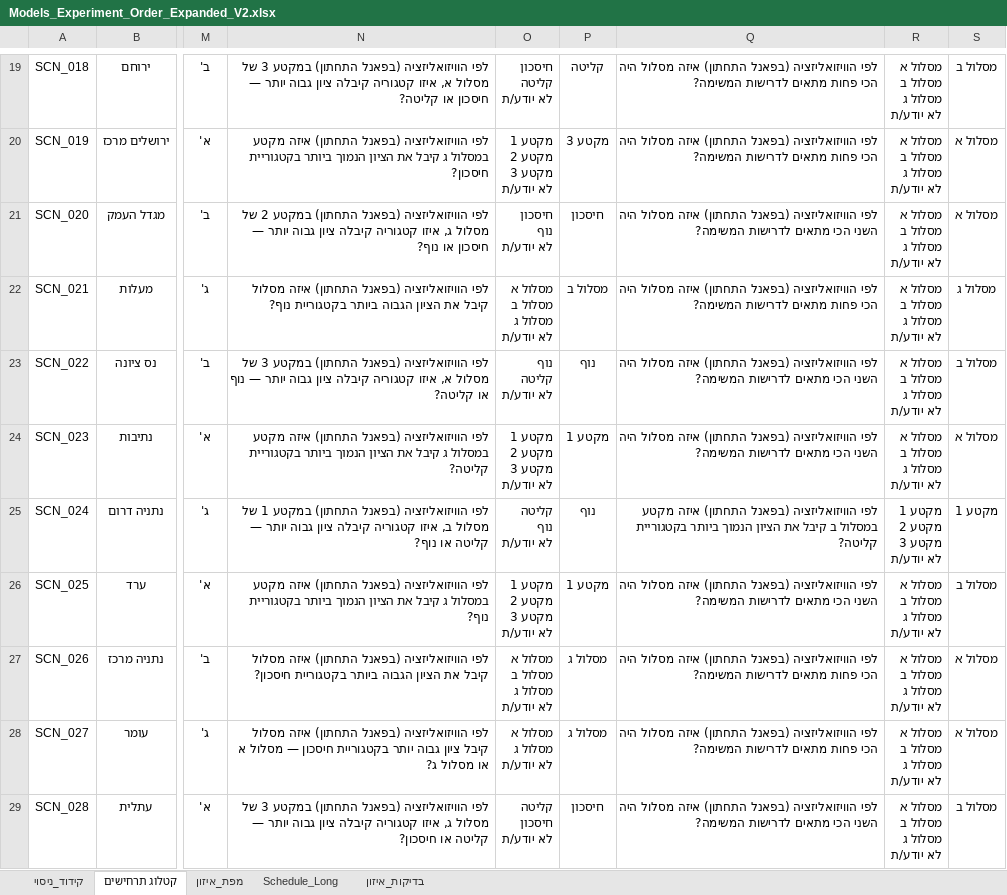
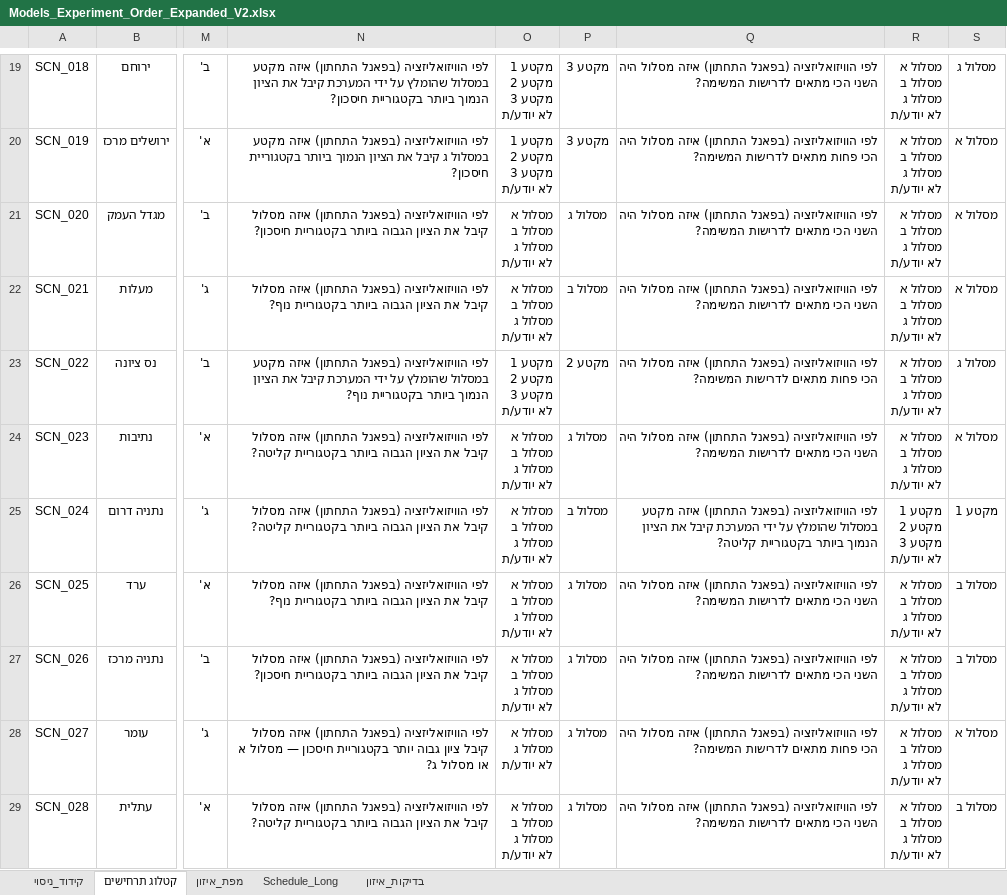
Before and after one commit to itzikmeir/RPS_VIS_WEB, an Excel workbook: Model_Ordered_experiment/Models_Experiment_Order_Expanded_V2.xlsx, sheet קטלוג תרחישים, drawn as a sheet; only a part is shown, gaps mark what is left out; values as stored, in another font and other column widths than the file's, no borders; conditional formats and table styles not drawn; ↵ is a line break in a cell; the diff covers the shown part only; the diff names each change by its address in the sheet, - before the commit and + after, or states it on an @@ line.

```diff
--- a/Model_Ordered_experiment/Models_Experiment_Order_Expanded_V2.xlsx (sheet קטלוג תרחישים)
+++ b/Model_Ordered_experiment/Models_Experiment_Order_Expanded_V2.xlsx (sheet קטלוג תרחישים)
-N19: …(בפאנל התחתון) במקטע 3 של מסלול א, איזו קטגוריה קיבלה ציון גבוה יותר — חיסכון או קליטה?
+N19: …(בפאנל התחתון) איזה מקטע במסלול שהומלץ על ידי המערכת קיבל את הציון הנמוך ביותר בקטגוריית חיסכון?
-O19: חיסכון ↵ קליטה ↵ לא יודע/ת
+O19: מקטע 1 ↵ מקטע 2 ↵ מקטע 3 ↵ לא יודע/ת
-P19: קליטה
+P19: מקטע 3
-Q19: …מסלול היה הכי פחות מתאים לדרישות…
+Q19: …מסלול היה השני הכי מתאים לדרישות…
-S19: מסלול ב
+S19: מסלול ג
-N21: …(בפאנל התחתון) במקטע 2 של מסלול ג, איזו קטגוריה קיבלה ציון גבוה יותר — חיסכון או נוף?
+N21: …(בפאנל התחתון) איזה מסלול קיבל את הציון הגבוה ביותר בקטגוריית חיסכון?
-O21: חיסכון ↵ נוף ↵ לא יודע/ת
+O21: מסלול א ↵ מסלול ב ↵ מסלול ג ↵ לא יודע/ת
-P21: חיסכון
+P21: מסלול ג
-Q22: …מסלול היה הכי פחות מתאים לדרישות…
+Q22: …מסלול היה השני הכי מתאים לדרישות…
-S22: מסלול ג
+S22: מסלול א
-N23: …(בפאנל התחתון) במקטע 3 של מסלול א, איזו קטגוריה קיבלה ציון גבוה יותר — נוף או קליטה?
+N23: …(בפאנל התחתון) איזה מקטע במסלול שהומלץ על ידי המערכת קיבל את הציון הנמוך ביותר בקטגוריית נוף?
-O23: נוף ↵ קליטה ↵ לא יודע/ת
+O23: מקטע 1 ↵ מקטע 2 ↵ מקטע 3 ↵ לא יודע/ת
-P23: נוף
+P23: מקטע 2
-Q23: …מסלול היה השני הכי מתאים לדרישות…
+Q23: …מסלול היה הכי פחות מתאים לדרישות…
-S23: מסלול ב
+S23: מסלול ג
-N24: …התחתון) איזה מקטע במסלול ג קיבל את הציון הנמוך ביותר בקטגוריית…
+N24: …התחתון) איזה מסלול קיבל את הציון הגבוה ביותר בקטגוריית…
-O24: מקטע 1 ↵ מקטע 2 ↵ מקטע 3 ↵ לא יודע/ת
+O24: מסלול א ↵ מסלול ב ↵ מסלול ג ↵ לא יודע/ת
-P24: מקטע 1
+P24: מסלול ג
-N25: …(בפאנל התחתון) במקטע 1 של מסלול ב, איזו קטגוריה קיבלה ציון גבוה יותר — קליטה או נוף?
+N25: …(בפאנל התחתון) איזה מסלול קיבל את הציון הגבוה ביותר בקטגוריית קליטה?
-O25: קליטה ↵ נוף ↵ לא יודע/ת
+O25: מסלול א ↵ מסלול ב ↵ מסלול ג ↵ לא יודע/ת
-P25: נוף
+P25: מסלול ב
-Q25: …מקטע במסלול ב קיבל את…
+Q25: …מקטע במסלול שהומלץ על ידי המערכת קיבל את…
-N26: …התחתון) איזה מקטע במסלול ג קיבל את הציון הנמוך ביותר בקטגוריית…
+N26: …התחתון) איזה מסלול קיבל את הציון הגבוה ביותר בקטגוריית…
-O26: מקטע 1 ↵ מקטע 2 ↵ מקטע 3 ↵ לא יודע/ת
+O26: מסלול א ↵ מסלול ב ↵ מסלול ג ↵ לא יודע/ת
-P26: מקטע 1
+P26: מסלול ג
-Q27: …מסלול היה הכי פחות מתאים לדרישות…
+Q27: …מסלול היה השני הכי מתאים לדרישות…
-S27: מסלול א
+S27: מסלול ב
-N29: …(בפאנל התחתון) במקטע 3 של מסלול ג, איזו קטגוריה קיבלה ציון גבוה יותר — קליטה או חיסכון?
+N29: …(בפאנל התחתון) איזה מסלול קיבל את הציון הגבוה ביותר בקטגוריית קליטה?
-O29: קליטה ↵ חיסכון ↵ לא יודע/ת
+O29: מסלול א ↵ מסלול ב ↵ מסלול ג ↵ לא יודע/ת
-P29: חיסכון
+P29: מסלול ג
```
Also changed, not shown: 47 edited cells elsewhere in this sheet, Model_Ordered_experiment/models_SCN_Questions_catalog.xlsx, Model_Ordered_experiment/models_rec_long.xlsx, 32 other files.
